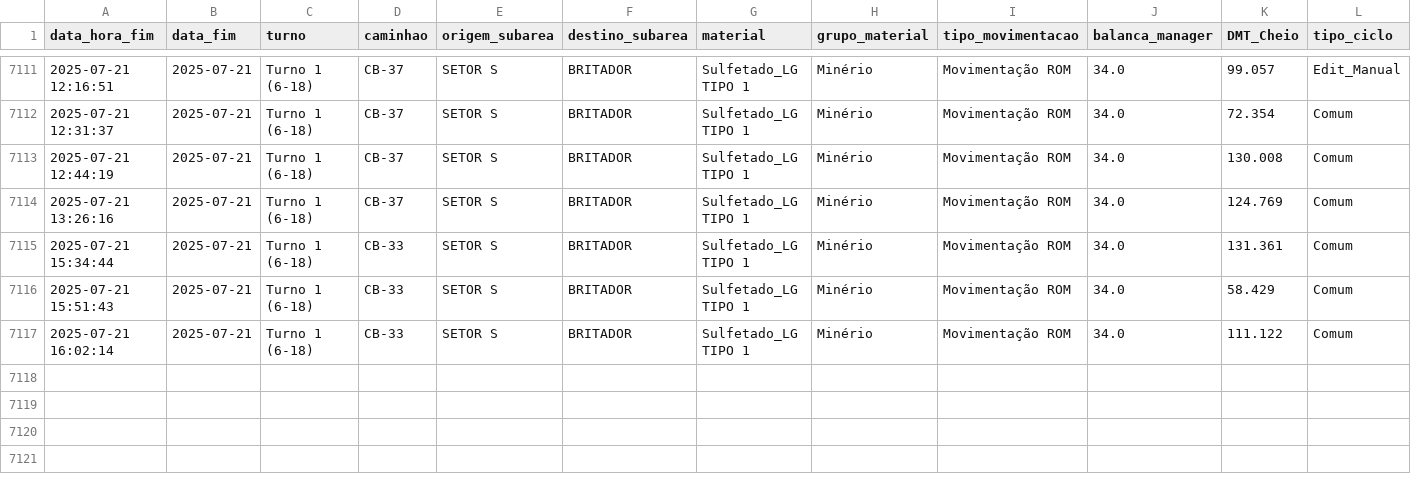
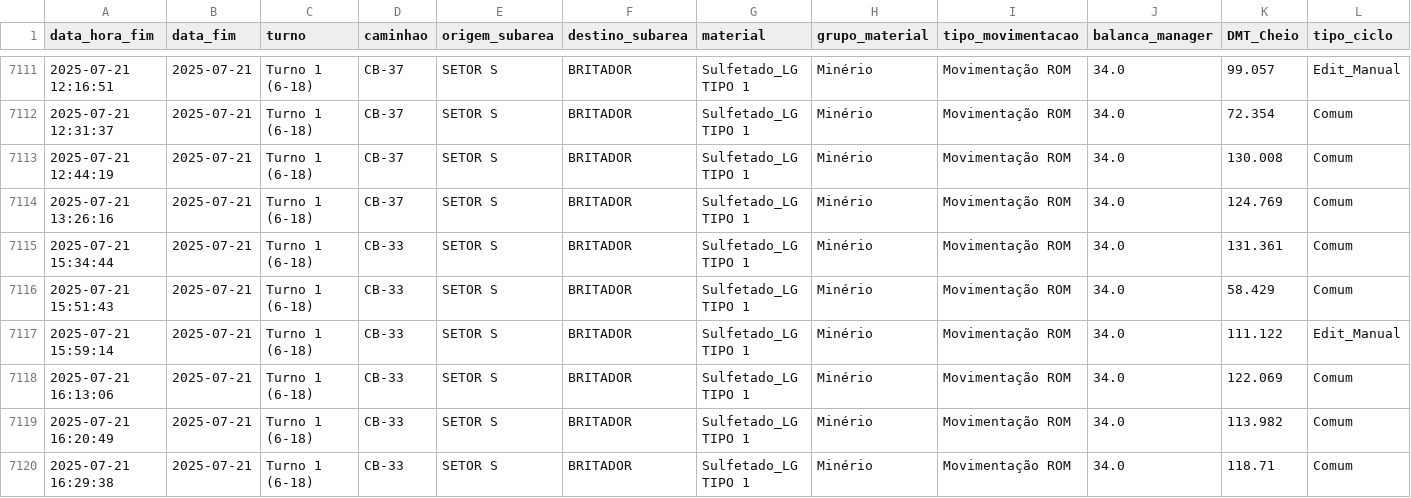
Before and after one commit to eduardosoros/app_controle_dmt, a CSV file: dados/dmt.csv, drawn as a sheet; only a part is shown, gaps mark what is left out.

Commit message:
Atualização automática via DSN de Usuário

```diff
--- a/dados/dmt.csv
+++ b/dados/dmt.csv
@@ -7116,2 +7116,5 @@ data_hora_fim,data_fim,turno,caminhao,origem_subarea,destino_subarea,material,gr
 2025-07-21 15:51:43,2025-07-21,Turno 1 (6-18),CB-33,SETOR S,BRITADOR,Sulfetado_LG TIPO 1,Minério,Movimentação ROM,34.0,58.429,Comum
-2025-07-21 16:02:14,2025-07-21,Turno 1 (6-18),CB-33,SETOR S,BRITADOR,Sulfetado_LG TIPO 1,Minério,Movimentação ROM,34.0,111.122,Comum
+2025-07-21 15:59:14,2025-07-21,Turno 1 (6-18),CB-33,SETOR S,BRITADOR,Sulfetado_LG TIPO 1,Minério,Movimentação ROM,34.0,111.122,Edit_Manual
+2025-07-21 16:13:06,2025-07-21,Turno 1 (6-18),CB-33,SETOR S,BRITADOR,Sulfetado_LG TIPO 1,Minério,Movimentação ROM,34.0,122.069,Comum
+2025-07-21 16:20:49,2025-07-21,Turno 1 (6-18),CB-33,SETOR S,BRITADOR,Sulfetado_LG TIPO 1,Minério,Movimentação ROM,34.0,113.982,Comum
+2025-07-21 16:29:38,2025-07-21,Turno 1 (6-18),CB-33,SETOR S,BRITADOR,Sulfetado_LG TIPO 1,Minério,Movimentação ROM,34.0,118.71,Comum
```
